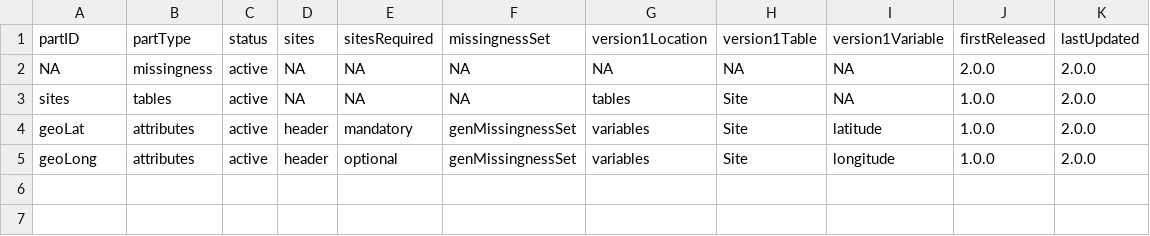
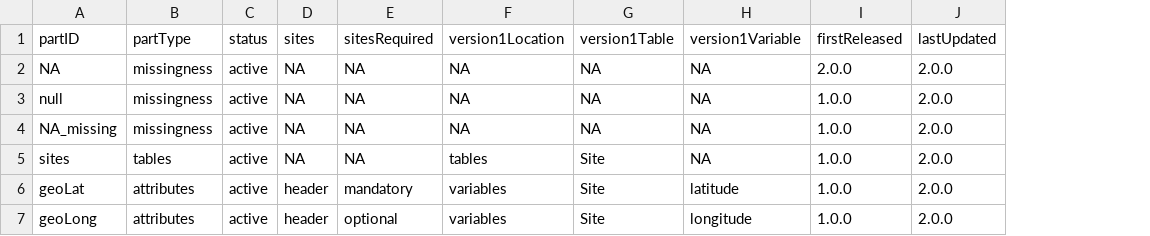
Before and after one commit to PHES-ODM/PHES-ODM-Validation, a CSV file: assets/validation-rules/missing-values-found/parts.csv, drawn as a sheet; removed rows and columns are numbered as before the commit, all else as after; the diff names each change by its address in the sheet, - before the commit and + after, or states it on an @@ line.

Commit message:
Revert "- Added missingness validation rule: based on missingnessSet column in parts sheet, plus entries in sets sheet. Primary keys can't take on any missingness value at all. Registered as a primary validation, so runs before the rules that constrain the shape of a value, and drops the other rules for a missingness value"
This reverts commit b0d25ea5d79c3aff3c4da5c6d589fafb3f121a95.

```diff
--- a/assets/validation-rules/missing-values-found/parts.csv
+++ b/assets/validation-rules/missing-values-found/parts.csv
-column F (missingnessSet), rows 2-5: NA | NA | genMissingnessSet | genMissingnessSet
+row 3: null | missingness | active | NA | NA | NA | NA | NA | 1.0.0 | 2.0.0
+row 4: NA_missing | missingness | active | NA | NA | NA | NA | NA | 1.0.0 | 2.0.0
```
Also changed, not shown: assets/dictionary/v2.0.0/parts.csv, assets/dictionary/v2.0.0/sets.csv, 44 other files.
